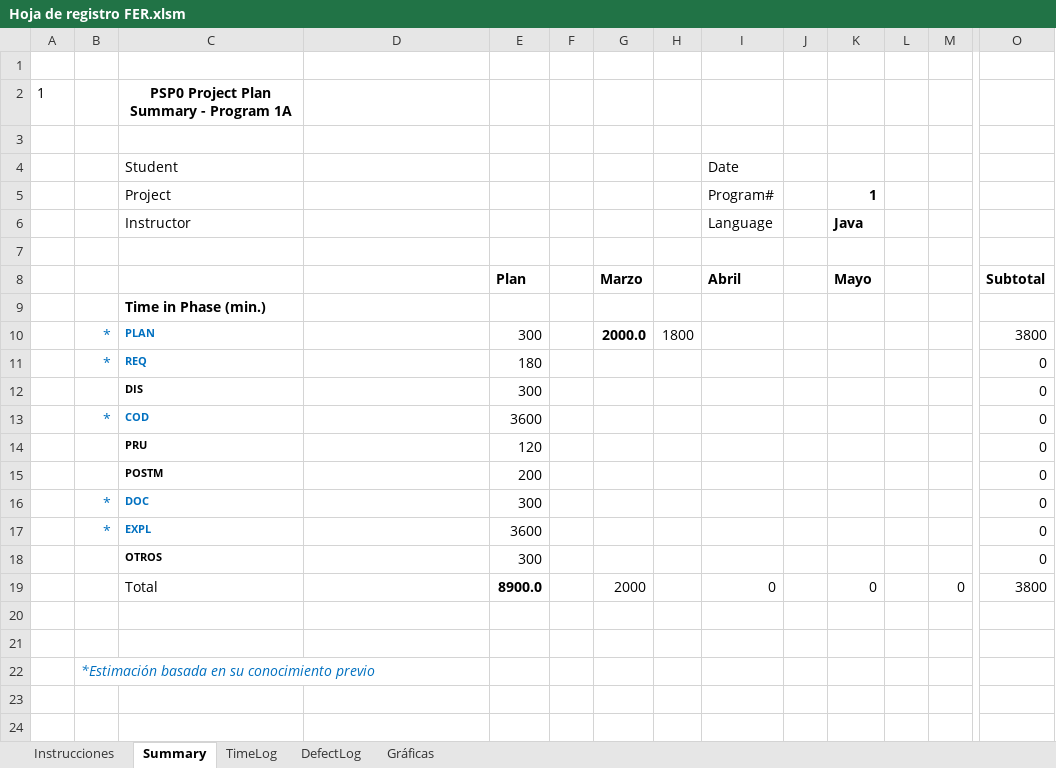
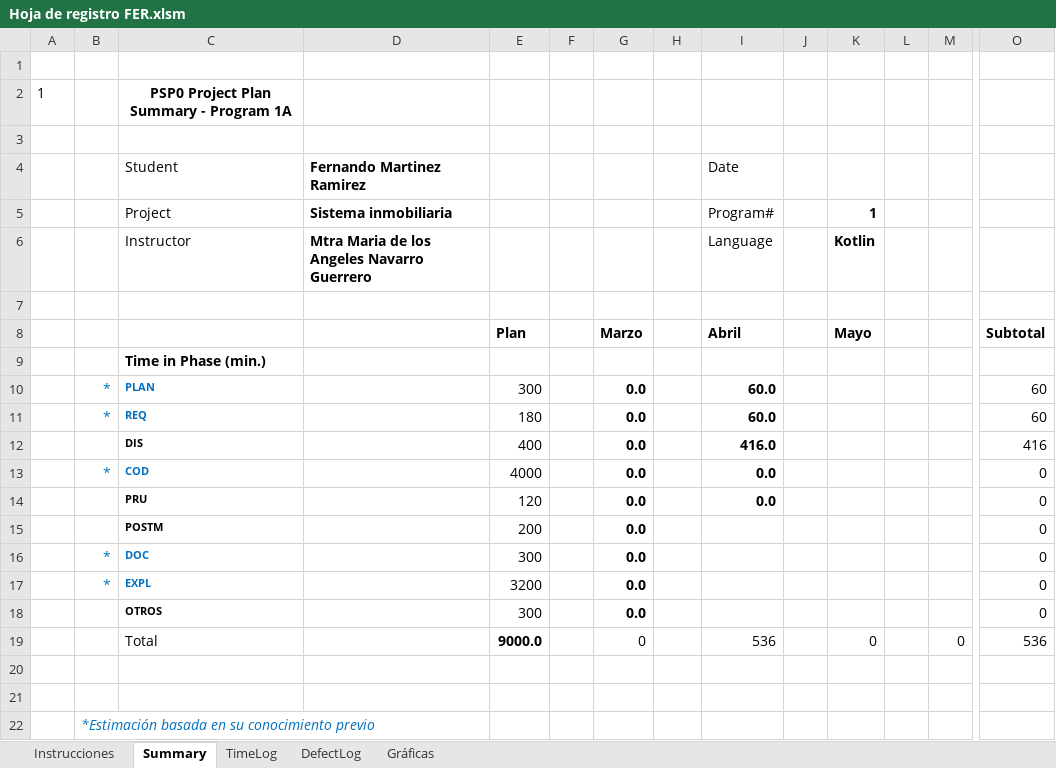
Before and after one commit to Guashasha/inmobiliaria-procesos, an Excel workbook: Hoja de registro FER.xlsm, sheet Summary, drawn as a sheet; only a part is shown, gaps mark what is left out; values as stored, in another font and other column widths than the file's, no borders; charts and pictures not drawn; removed rows and columns are numbered as before the commit, all else as after; rows hold the shown columns only; the diff names each change by its address in the sheet, - before the commit and + after, or states it on an @@ line.

```diff
--- a/Hoja de registro FER.xlsm (sheet Summary)
+++ b/Hoja de registro FER.xlsm (sheet Summary)
-D4: (empty)
+D4: Fernando Martinez Ramirez
-D5 (Fernando Martinez Ramirez): (empty)
+D5 (Fernando Martinez Ramirez): Sistema inmobiliaria
-D6 (Fernando Martinez Ramirez): (empty)
+D6 (Fernando Martinez Ramirez): Mtra Maria de los Angeles Navarro Guerrero
-K6: Java
+K6: Kotlin
-row 10:  | * | PLAN |  | 300 |  | 2000.0 | 1800 |  |  |  |  |  | 3800
-row 11:  | * | REQ |  | 180 |  |  |  |  |  |  |  |  | 0
-row 12:  |  | DIS |  | 300 |  |  |  |  |  |  |  |  | 0
-row 13:  | * | COD |  | 3600 |  |  |  |  |  |  |  |  | 0
+row 10:  | * | PLAN |  | 300 |  | 0.0 |  | 60.0 |  |  |  |  | 60
+row 11:  | * | REQ |  | 180 |  | 0.0 |  | 60.0 |  |  |  |  | 60
+row 12:  |  | DIS |  | 400 |  | 0.0 |  | 416.0 |  |  |  |  | 416
+row 13:  | * | COD |  | 4000 |  | 0.0 |  | 0.0 |  |  |  |  | 0
-G14:G18: (empty)
+G14:G18: 0.0
-I14 (Date): (empty)
+I14 (Date): 0.0
-E17: 3600
+E17: 3200
-row 19:  |  | Total |  | 8900.0 |  | 2000 |  | 0 |  | 0 |  | 0 | 3800
+row 19:  |  | Total |  | 9000.0 |  | 0 |  | 536 |  | 0 |  | 0 | 536
```
Also changed, not shown: sheet TimeLog, 1 other file.
